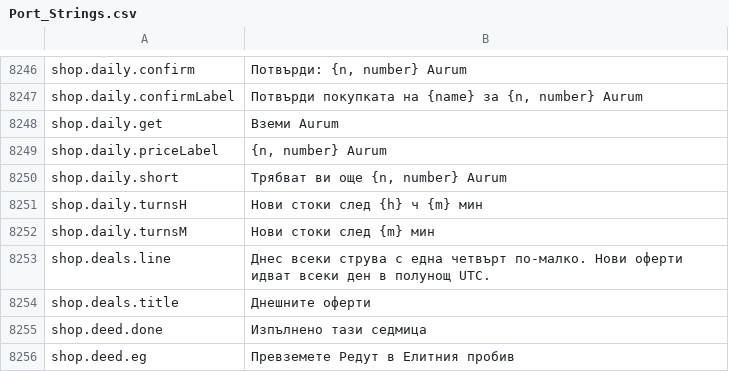
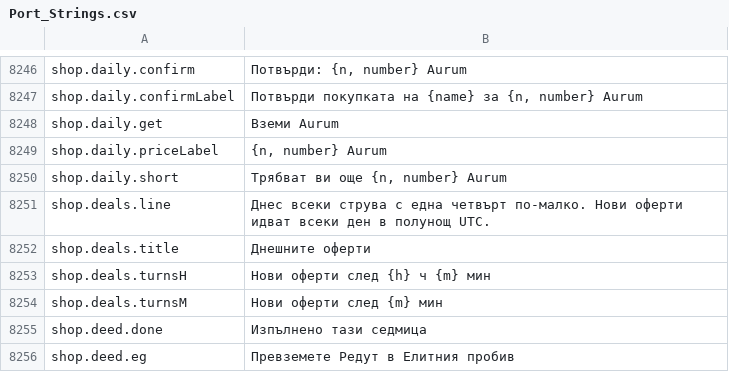
Before and after one commit to Lattymoy/daggerfall-js-source, a CSV file: locales/bg/Port_Strings.csv, drawn as a sheet; only a part is shown, gaps mark what is left out; removed rows and columns are numbered as before the commit, all else as after; the diff names each change by its address in the sheet, - before the commit and + after, or states it on an @@ line.

```diff
--- a/locales/bg/Port_Strings.csv
+++ b/locales/bg/Port_Strings.csv
-row 8251: shop.daily.turnsH | Нови стоки след {h} ч {m} мин
-row 8252: shop.daily.turnsM | Нови стоки след {m} мин
+row 8253: shop.deals.turnsH | Нови оферти след {h} ч {m} мин
+row 8254: shop.deals.turnsM | Нови оферти след {m} мин
```
Also changed, not shown: locales/cs/Port_Strings.csv, locales/es/Port_Strings.csv, 26 other files.
